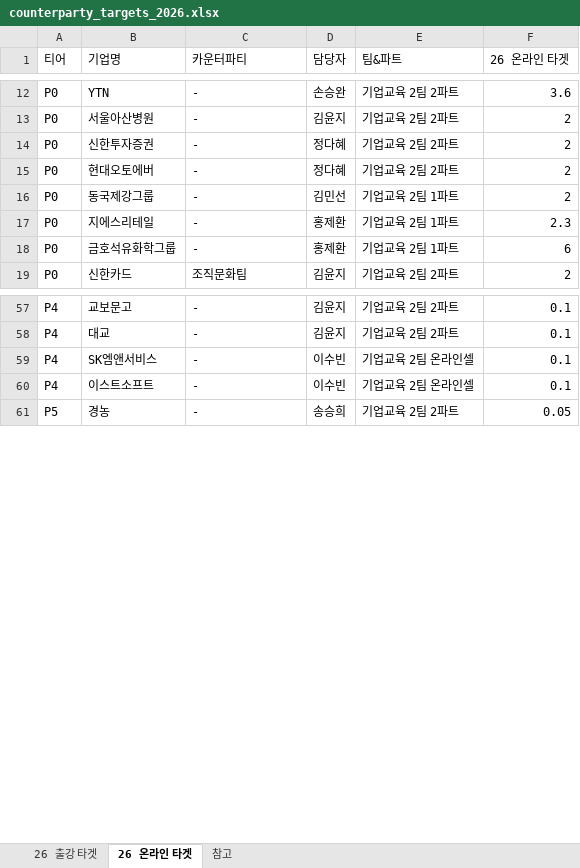
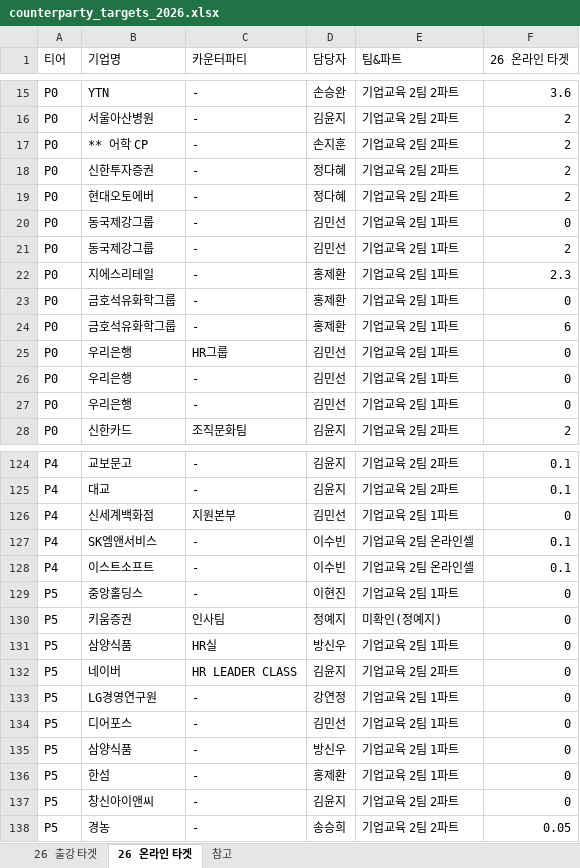
Before and after one commit to sabinanfranz/data_analysis_ai, an Excel workbook: dashboard/server/resources/counterparty_targets_2026.xlsx, sheet 26 온라인 타겟, drawn as a sheet; only a part is shown, gaps mark what is left out; values as stored, in another font and other column widths than the file's, no borders; the diff covers the shown part only; the diff names each change by its address in the sheet, - before the commit and + after, or states it on an @@ line.

```diff
--- a/dashboard/server/resources/counterparty_targets_2026.xlsx (sheet 26 온라인 타겟)
+++ b/dashboard/server/resources/counterparty_targets_2026.xlsx (sheet 26 온라인 타겟)
+row 17: P0 | ** 어학 CP | - | 손지훈 | 기업교육 2팀 2파트 | 2
+row 20: P0 | 동국제강그룹 | - | 김민선 | 기업교육 2팀 1파트 | 0
+row 23: P0 | 금호석유화학그룹 | - | 홍제환 | 기업교육 2팀 1파트 | 0
+row 25: P0 | 우리은행 | HR그룹 | 김민선 | 기업교육 2팀 1파트 | 0
+row 26: P0 | 우리은행 | - | 김민선 | 기업교육 2팀 1파트 | 0
+row 27: P0 | 우리은행 | - | 김민선 | 기업교육 2팀 1파트 | 0
+row 126: P4 | 신세계백화점 | 지원본부 | 김민선 | 기업교육 2팀 1파트 | 0
+row 129: P5 | 중앙홀딩스 | - | 이현진 | 기업교육 2팀 1파트 | 0
+row 130: P5 | 키움증권 | 인사팀 | 정예지 | 미확인(정예지) | 0
+row 131: P5 | 삼양식품 | HR실 | 방신우 | 기업교육 2팀 1파트 | 0
+row 132: P5 | 네이버 | HR LEADER CLASS | 김윤지 | 기업교육 2팀 2파트 | 0
+row 133: P5 | LG경영연구원 | - | 강연정 | 기업교육 2팀 1파트 | 0
+row 134: P5 | 디어포스 | - | 김민선 | 기업교육 2팀 1파트 | 0
+row 135: P5 | 삼양식품 | - | 방신우 | 기업교육 2팀 1파트 | 0
+row 136: P5 | 한섬 | - | 홍제환 | 기업교육 2팀 1파트 | 0
+row 137: P5 | 창신아이앤씨 | - | 김윤지 | 기업교육 2팀 2파트 | 0
```
Also changed, not shown: 61 added rows elsewhere in this sheet, sheet 26 출강 타겟, 13 other files.
